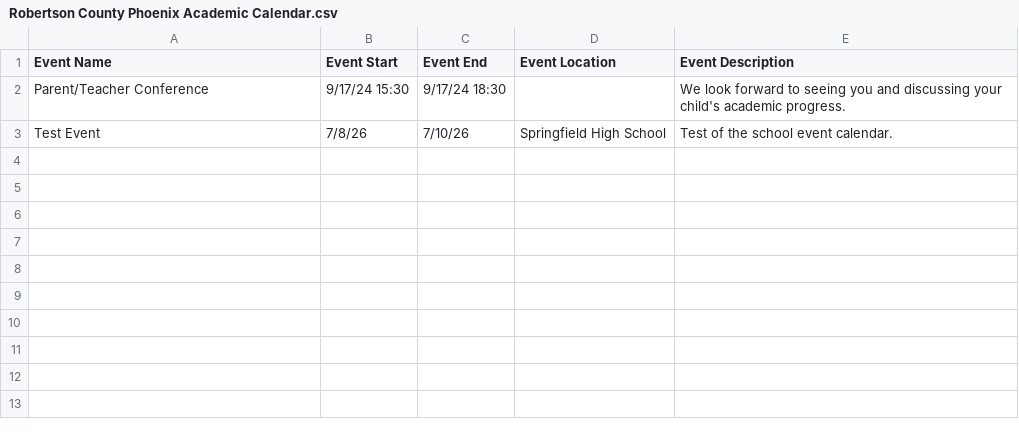
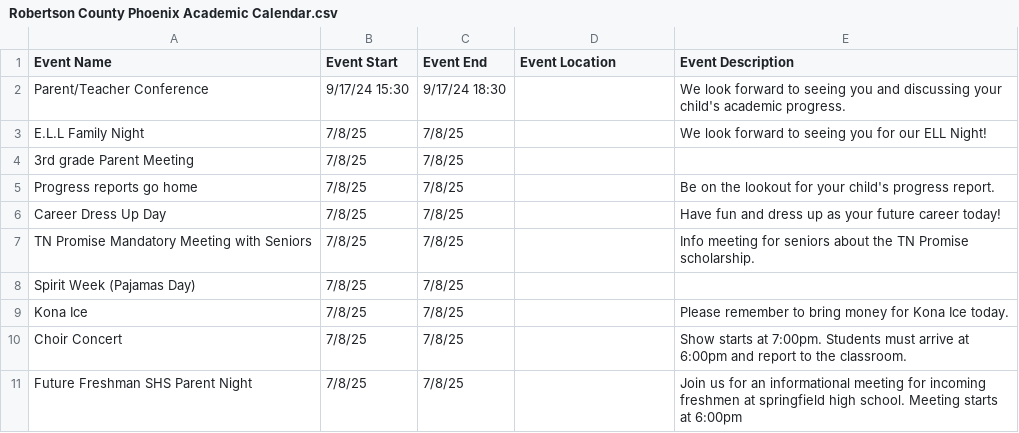
Before and after one commit to RCSTN-Webmaster/Nutrition-Menus, a CSV file: Robertson County Phoenix Academic Calendar.csv, drawn as a sheet.

Commit message:
Test Edits
Demonstration Example Edits

```diff
--- a/Robertson County Phoenix Academic Calendar.csv
+++ b/Robertson County Phoenix Academic Calendar.csv
@@ -3,3 +3,11 @@ Parent/Teacher Conference,9/17/24 15:30,9/17/24 18:30,,"We look forward to seein
 "
-Test Event,7/8/26,7/10/26,Springfield High School,"Test of the school event calendar.
-"
+E.L.L Family Night,7/8/25,7/8/25,,"We look forward to seeing you for our ELL Night!
+"
+3rd grade Parent Meeting,7/8/25,7/8/25,,
+Progress reports go home,7/8/25,7/8/25,,Be on the lookout for your child's progress report.
+Career Dress Up Day,7/8/25,7/8/25,,Have fun and dress up as your future career today!
+TN Promise Mandatory Meeting with Seniors,7/8/25,7/8/25,,Info meeting for seniors about the TN Promise scholarship.
+Spirit Week (Pajamas Day),7/8/25,7/8/25,,
+Kona Ice ,7/8/25,7/8/25,,Please remember to bring money for Kona Ice today.
+Choir Concert,7/8/25,7/8/25,,Show starts at 7:00pm. Students must arrive at 6:00pm and report to the classroom.
+Future Freshman SHS Parent Night,7/8/25,7/8/25,,Join us for an informational meeting for incoming freshmen at springfield high school. Meeting starts at 6:00pm
```
Also changed, not shown: District Calendar.csv.
